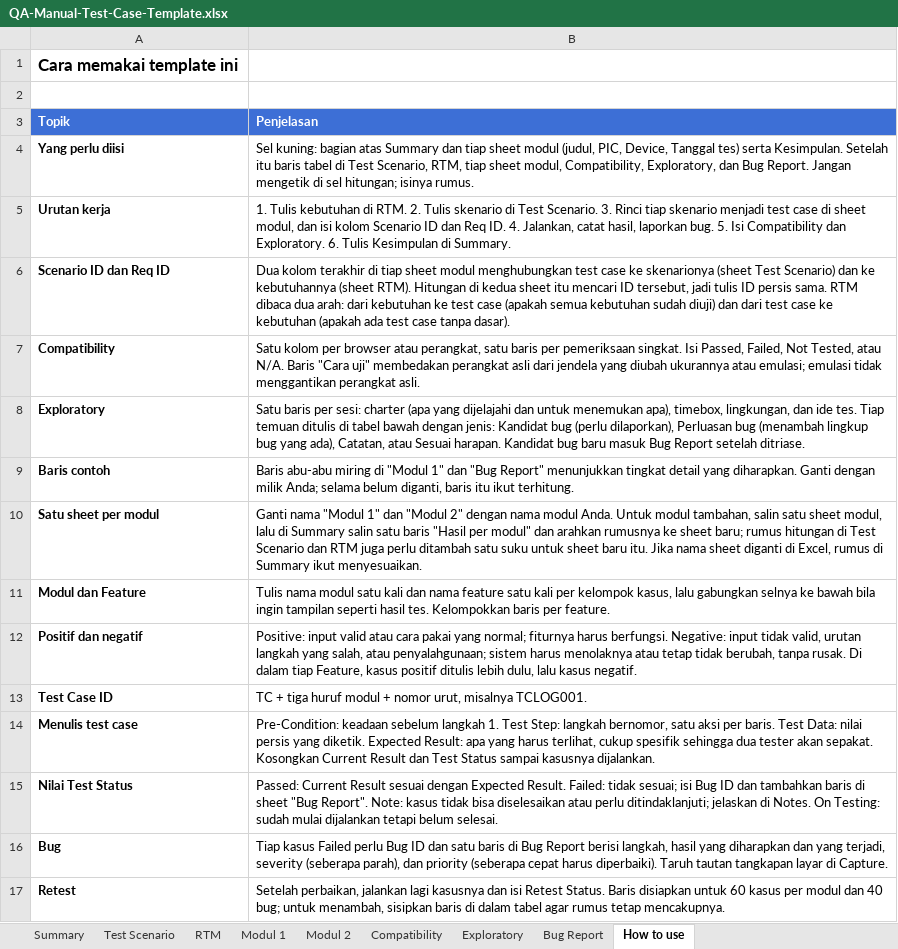
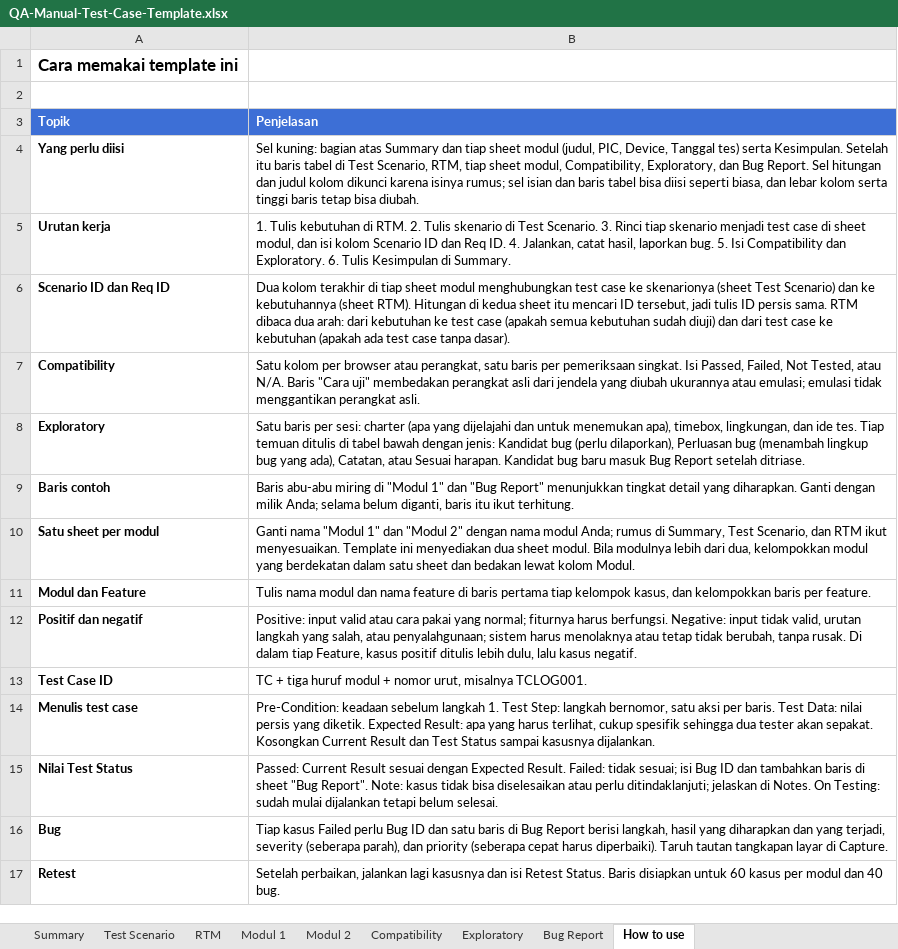
Before and after one commit to rivaldimhr/rivaldimhr.github.io, an Excel workbook: qa-manual/QA-Manual-Test-Case-Template.xlsx, sheet How to use, drawn as a sheet; values as stored, in another font and other column widths than the file's, no borders; the diff names each change by its address in the sheet, - before the commit and + after, or states it on an @@ line.

```diff
--- a/qa-manual/QA-Manual-Test-Case-Template.xlsx (sheet How to use)
+++ b/qa-manual/QA-Manual-Test-Case-Template.xlsx (sheet How to use)
-B4 (Penjelasan): …Bug Report. Jangan mengetik di sel hitungan; isinya rumus.
+B4 (Penjelasan): …Bug Report. Sel hitungan dan judul kolom dikunci karena isinya rumus; sel isian dan baris tabel bisa diisi seperti biasa, dan lebar kolom serta tinggi baris tetap bisa diubah.
-B10 (Penjelasan): …nama modul Anda. Untuk modul tambahan, salin satu sheet modul, lalu di Summary salin satu baris "Hasil per modul" dan arahkan rumusnya ke sheet baru; rumus hitungan di Test Scenario dan RTM juga perlu ditambah satu suku untuk sheet baru itu. Jika nama sheet diganti di Excel, rumus di Summary ikut menyesuaikan.
+B10 (Penjelasan): …nama modul Anda; rumus di Summary, Test Scenario, dan RTM ikut menyesuaikan. Template ini menyediakan dua sheet modul. Bila modulnya lebih dari dua, kelompokkan modul yang berdekatan dalam satu sheet dan bedakan lewat kolom Modul.
-B11 (Penjelasan): …nama modul satu kali dan nama feature satu kali per kelompok kasus, lalu gabungkan selnya ke bawah bila ingin tampilan seperti hasil tes. Kelompokkan baris per…
+B11 (Penjelasan): …nama modul dan nama feature di baris pertama tiap kelompok kasus, dan kelompokkan baris per…
-B17 (Penjelasan): …dan 40 bug; untuk menambah, sisipkan baris di dalam tabel agar rumus tetap mencakupnya.
+B17 (Penjelasan): …dan 40 bug.
```
Also changed, not shown: qa-manual/Virsila-Manual-QA.xlsx, 1 other file.
